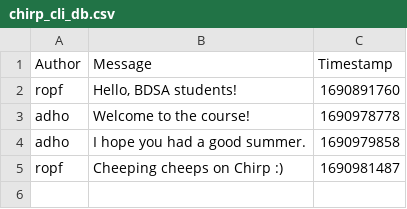
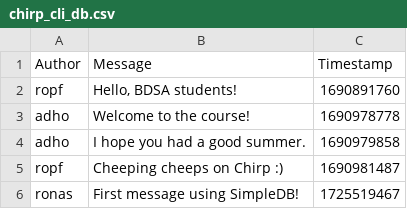
Before and after one commit to ITU-BDSA2024-GROUP19/Chirp, a CSV file: chirp_cli_db.csv, drawn as a sheet.

Commit message:
SimpleDB completed.

```diff
--- a/chirp_cli_db.csv
+++ b/chirp_cli_db.csv
@@ -5 +5,2 @@ adho,"I hope you had a good summer.",1690979858
 ropf,"Cheeping cheeps on Chirp :)",1690981487
+ronas,First message using SimpleDB!,1725519467
```
Also changed, not shown: 2 other files.
